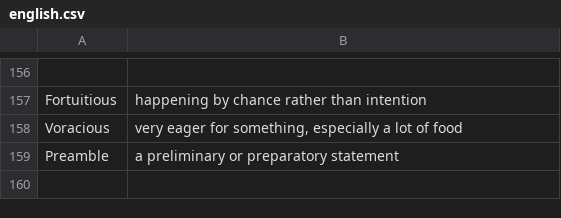
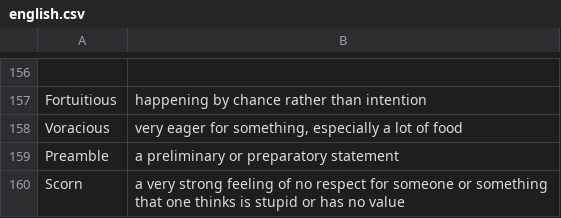
Before and after one commit to kklein/flashcards, a CSV file: english.csv, drawn as a sheet; only a part is shown, gaps mark what is left out; the diff names each change by its address in the sheet, - before the commit and + after, or states it on an @@ line.

Commit message:
Add words.

```diff
--- a/english.csv
+++ b/english.csv
+row 160: Scorn | a very strong feeling of no respect for someone or something that one thinks is stupid or has no value
```
